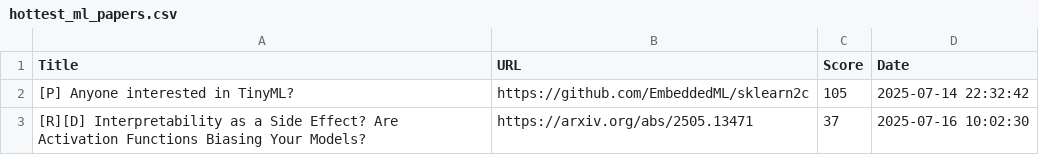
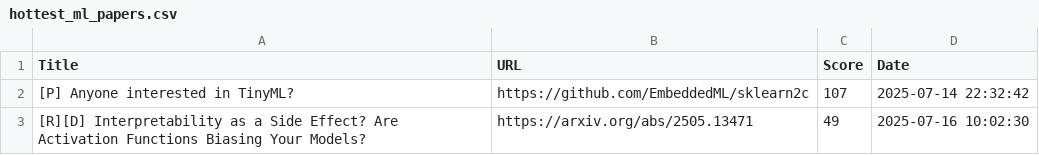
Before and after one commit to alishobeiri/Popular-ML-Projects, a CSV file: hottest_ml_papers.csv, drawn as a sheet.

Commit message:
Update results from latest_papers.py script

```diff
--- a/hottest_ml_papers.csv
+++ b/hottest_ml_papers.csv
@@ -1,3 +1,3 @@
 Title,URL,Score,Date
-[P] Anyone interested in TinyML?,https://github.com/EmbeddedML/sklearn2c,105,2025-07-14 22:32:42
-[R][D] Interpretability as a Side Effect? Are Activation Functions Biasing Your Models?,https://arxiv.org/abs/2505.13471,37,2025-07-16 10:02:30
+[P] Anyone interested in TinyML?,https://github.com/EmbeddedML/sklearn2c,107,2025-07-14 22:32:42
+[R][D] Interpretability as a Side Effect? Are Activation Functions Biasing Your Models?,https://arxiv.org/abs/2505.13471,49,2025-07-16 10:02:30
```
Also changed, not shown: 1 other file.
